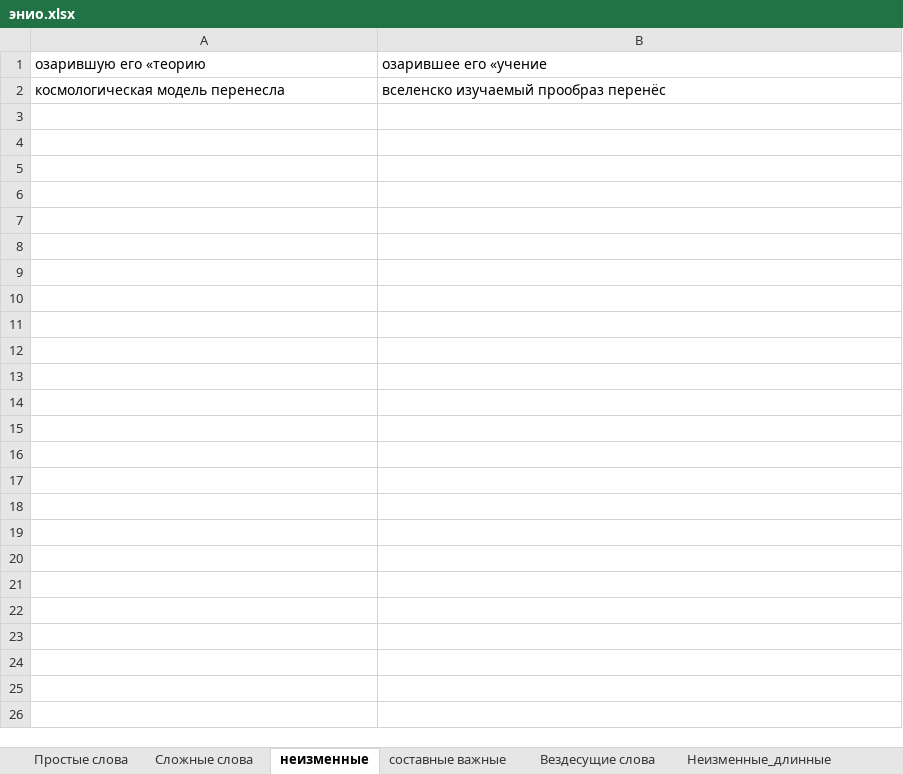
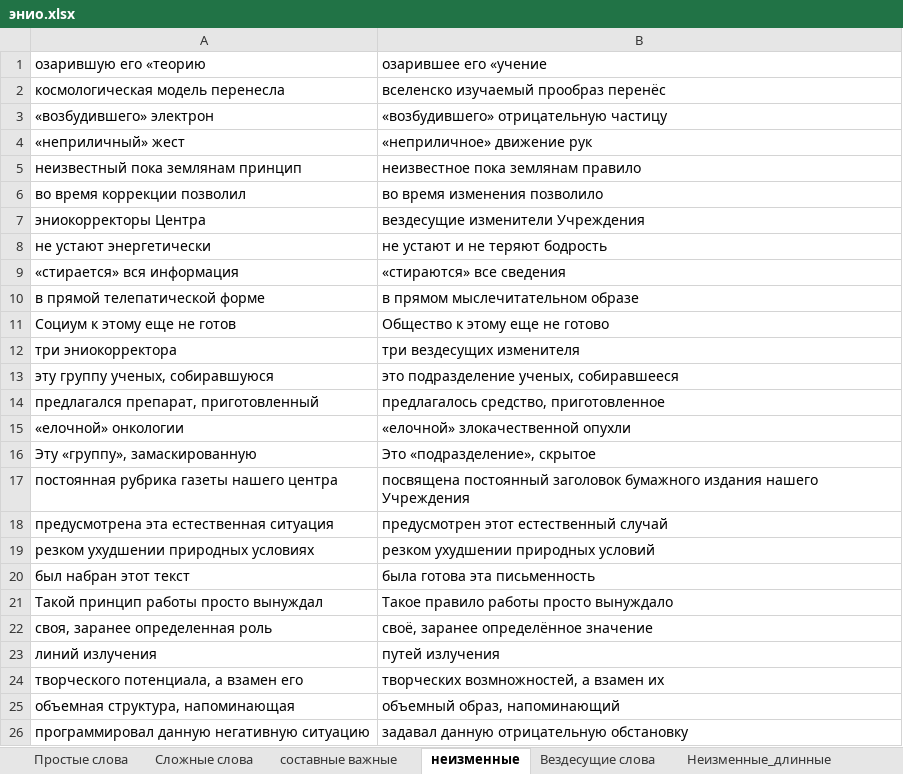
Before and after one commit to AveNRU/text_changer, an Excel workbook: словари/энио.xlsx, sheet неизменные, drawn as a sheet; values as stored, in another font and other column widths than the file's, no borders; the diff names each change by its address in the sheet, - before the commit and + after, or states it on an @@ line.

```diff
--- a/словари/энио.xlsx (sheet неизменные)
+++ b/словари/энио.xlsx (sheet неизменные)
@@ sheet tab order changed: Простые слова | Сложные слова | составные важные | неизменные | Вездесущие слова | Неизменные_длинные @@
+row 3: «возбудившего» электрон | «возбудившего» отрицательную частицу
+row 4: «неприличный» жест | «неприличное» движение рук
+row 5: неизвестный пока землянам принцип | неизвестное пока землянам правило
+row 6: во время коррекции позволил | во время изменения позволило
+row 7: эниокорректоры Центра | вездесущие изменители Учреждения
+row 8: не устают энергетически | не устают и не теряют бодрость
+row 9: «стирается» вся информация | «стираются» все сведения
+row 10: в прямой телепатической форме | в прямом мыслечитательном образе
+row 11: Социум к этому еще не готов | Общество к этому еще не готово
+row 12: три эниокорректора | три вездесущих изменителя
+row 13: эту группу ученых, собиравшуюся | это подразделение ученых, собиравшееся
+row 14: предлагался препарат, приготовленный | предлагалось средство, приготовленное
+row 15: «елочной» онкологии | «елочной» злокачественной опухли
+row 16: Эту «группу», замаскированную | Это «подразделение», скрытое
+row 17: постоянная рубрика газеты нашего центра | посвящена постоянный заголовок бумажного издания нашего Учреждения
+row 18: предусмотрена эта естественная ситуация | предусмотрен этот естественный случай
+row 19: резком ухудшении природных условиях | резком ухудшении природных условий
+row 20: был набран этот текст | была готова эта письменность
+row 21: Такой принцип работы просто вынуждал | Такое правило работы просто вынуждало
+row 22: своя, заранее определенная роль | своё, заранее определённое значение
+row 23: линий излучения | путей излучения
+row 24: творческого потенциала, а взамен его | творческих возмножностей, а взамен их
+row 25: объемная структура, напоминающая | объемный образ, напоминающий
+row 26: программировал данную негативную ситуацию | задавал данную отрицательную обстановку
```
Also changed, not shown: sheet Неизменные_длинные, sheet Сложные слова, sheet составные важные, sheet Неизменные_короткие, sheet создателю ошибки, hidden cells, исправления внести/слова2.xlsx, исправления внести/слова3.xlsx, 5 other files.
